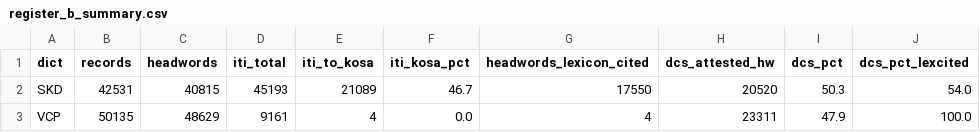
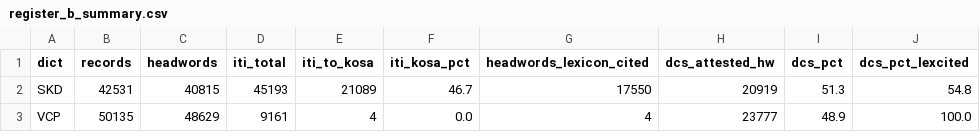
Before and after one commit to sanskrit-lexicon/MWS, a CSV file: papers/p3_citation_registers/register_b/register_b_summary.csv, drawn as a sheet.

```diff
--- a/papers/p3_citation_registers/register_b/register_b_summary.csv
+++ b/papers/p3_citation_registers/register_b/register_b_summary.csv
@@ -1,3 +1,3 @@
 dict,records,headwords,iti_total,iti_to_kosa,iti_kosa_pct,headwords_lexicon_cited,dcs_attested_hw,dcs_pct,dcs_pct_lexcited
-SKD,42531,40815,45193,21089,46.7,17550,20520,50.3,54.0
-VCP,50135,48629,9161,4,0.0,4,23311,47.9,100.0
+SKD,42531,40815,45193,21089,46.7,17550,20919,51.3,54.8
+VCP,50135,48629,9161,4,0.0,4,23777,48.9,100.0
```
Also changed, not shown: 17 other files.
